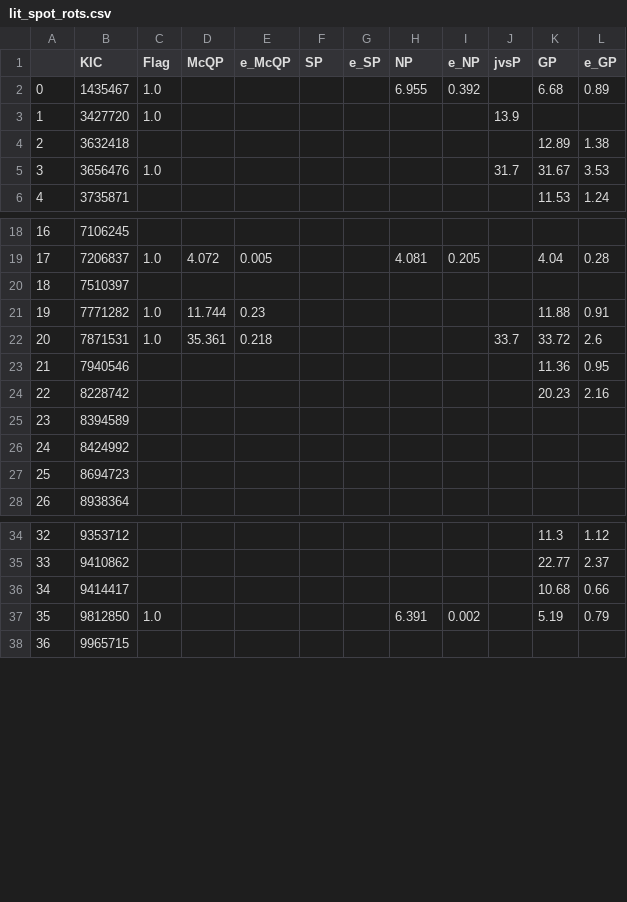
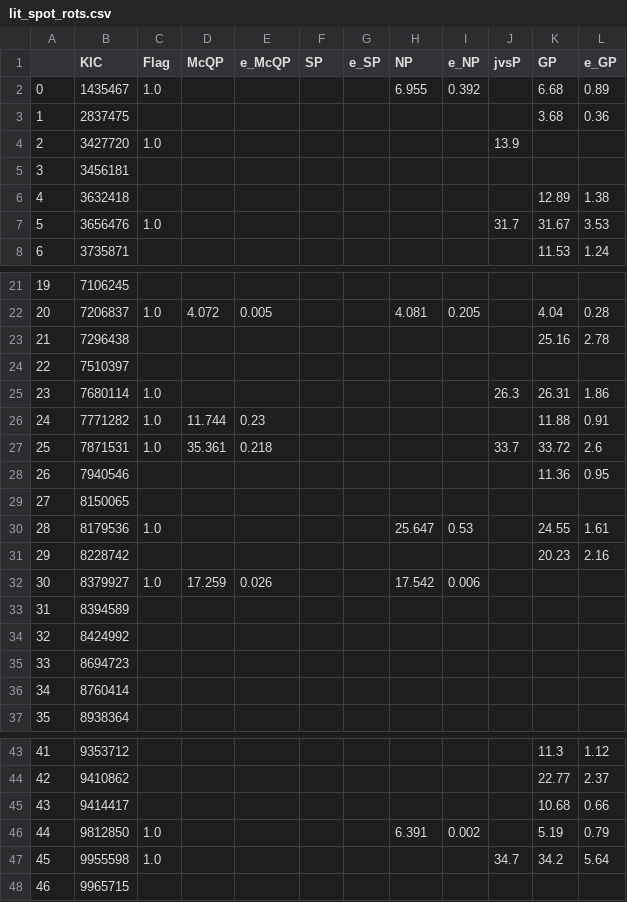
Before and after one commit to ojhall94/malatium, a CSV file: data/lit_spot_rots.csv, drawn as a sheet; only a part is shown, gaps mark what is left out; addresses are those after the commit; the diff covers the shown part only; the diff names each change by its address in the sheet, - before the commit and + after, or states it on an @@ line.

Commit message:
Prepped data for models

```diff
--- a/data/lit_spot_rots.csv
+++ b/data/lit_spot_rots.csv
+row 3: 1 | 2837475 |  |  |  |  |  |  |  |  | 3.68 | 0.36
@@ column A renumbered between rows 4 and 90 @@
+row 5: 3 | 3456181
+row 23: 21 | 7296438 |  |  |  |  |  |  |  |  | 25.16 | 2.78
+row 25: 23 | 7680114 | 1.0 |  |  |  |  |  |  | 26.3 | 26.31 | 1.86
+row 29: 27 | 8150065
+row 30: 28 | 8179536 | 1.0 |  |  |  |  | 25.647 | 0.53 |  | 24.55 | 1.61
+row 32: 30 | 8379927 | 1.0 | 17.259 | 0.026 |  |  | 17.542 | 0.006
+row 36: 34 | 8760414
+row 47: 45 | 9955598 | 1.0 |  |  |  |  |  |  | 34.7 | 34.2 | 5.64
```
Also changed, not shown: 13 added rows elsewhere in this file, data/atium.csv, 6 other files.
